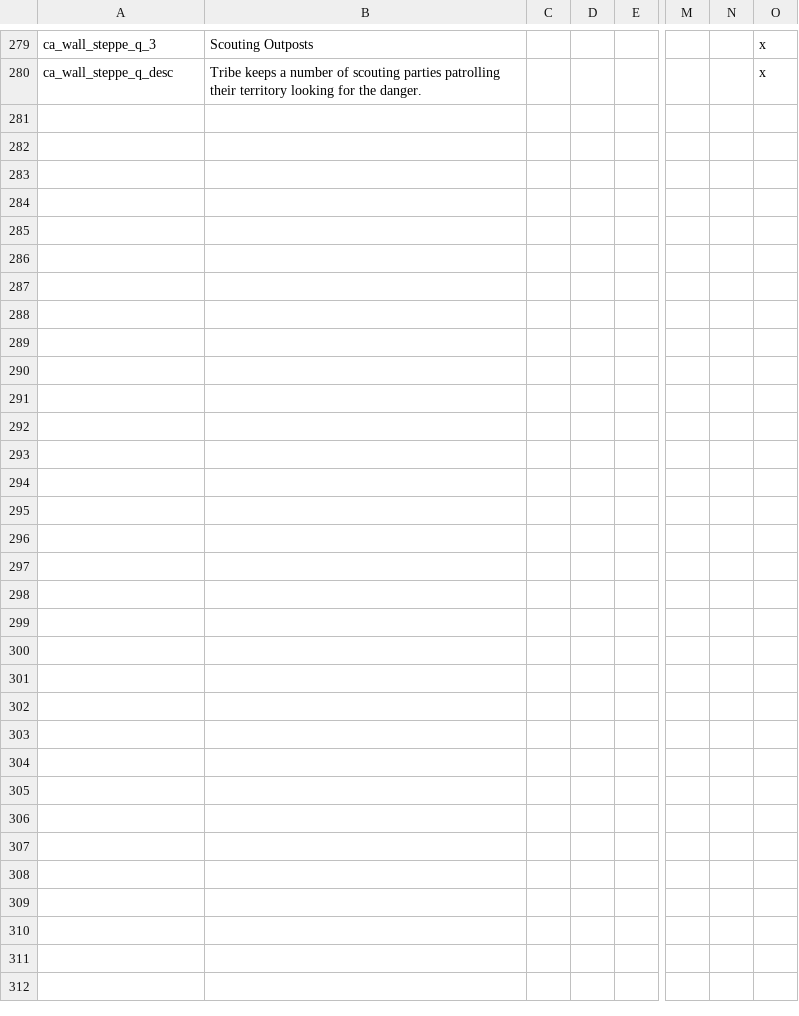
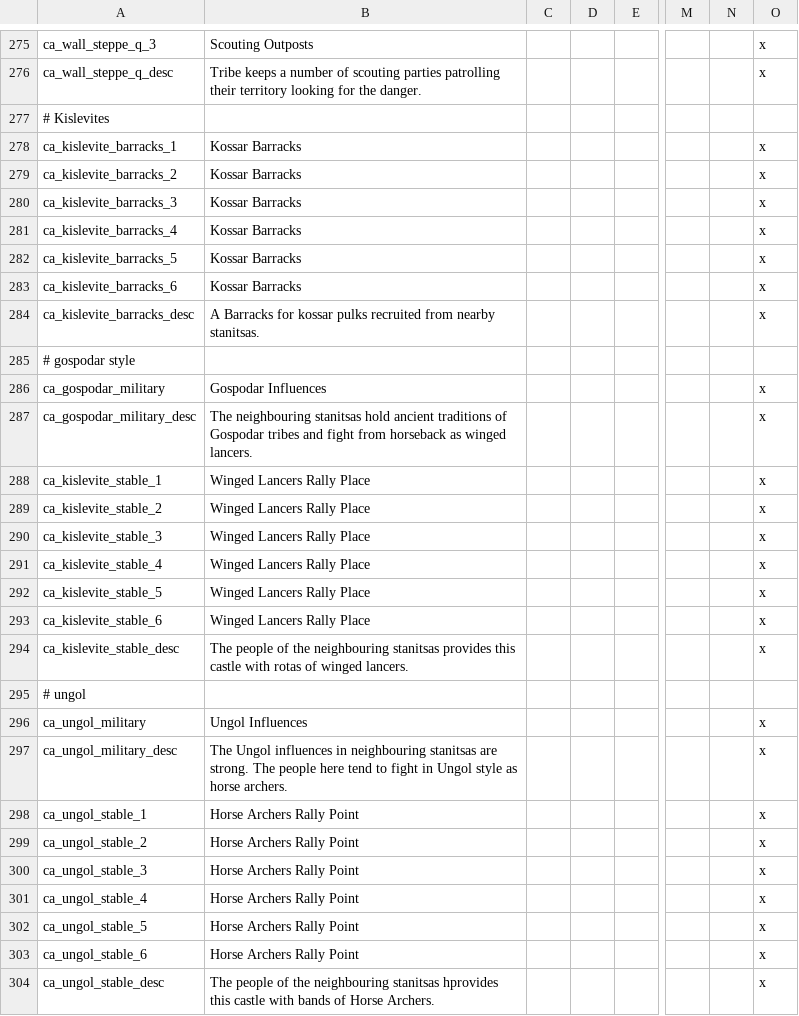
Before and after one commit to Arsakes/geheimnisnacht, a CSV file: localisation/buildings.csv, drawn as a sheet; only a part is shown, gaps mark what is left out; rows hold the shown columns only; the diff covers the shown part only; the diff names each change by its address in the sheet, - before the commit and + after, or states it on an @@ line.

Commit message:
Kurgans, Kislev, Hungs castle buildings ready.

```diff
--- a/localisation/buildings.csv
+++ b/localisation/buildings.csv
+row 277: # Kislevites
+row 278: ca_kislevite_barracks_1 | Kossar Barracks |  |  |  |  |  | x
+row 279: ca_kislevite_barracks_2 | Kossar Barracks |  |  |  |  |  | x
+row 280: ca_kislevite_barracks_3 | Kossar Barracks |  |  |  |  |  | x
+row 281: ca_kislevite_barracks_4 | Kossar Barracks |  |  |  |  |  | x
+row 282: ca_kislevite_barracks_5 | Kossar Barracks |  |  |  |  |  | x
+row 283: ca_kislevite_barracks_6 | Kossar Barracks |  |  |  |  |  | x
+row 284: ca_kislevite_barracks_desc | A Barracks for kossar pulks recruited from nearby stanitsas. |  |  |  |  |  | x
+row 285: # gospodar style
+row 286: ca_gospodar_military | Gospodar Influences |  |  |  |  |  | x
+row 287: ca_gospodar_military_desc | The neighbouring stanitsas hold ancient traditions of Gospodar tribes and fight from horseback as winged lancers. |  |  |  |  |  | x
+row 288: ca_kislevite_stable_1 | Winged Lancers Rally Place |  |  |  |  |  | x
+row 289: ca_kislevite_stable_2 | Winged Lancers Rally Place |  |  |  |  |  | x
+row 290: ca_kislevite_stable_3 | Winged Lancers Rally Place |  |  |  |  |  | x
+row 291: ca_kislevite_stable_4 | Winged Lancers Rally Place |  |  |  |  |  | x
+row 292: ca_kislevite_stable_5 | Winged Lancers Rally Place |  |  |  |  |  | x
+row 293: ca_kislevite_stable_6 | Winged Lancers Rally Place |  |  |  |  |  | x
+row 294: ca_kislevite_stable_desc | The people of the neighbouring stanitsas provides this castle with rotas of winged lancers. |  |  |  |  |  | x
+row 295: # ungol
+row 296: ca_ungol_military | Ungol Influences |  |  |  |  |  | x
+row 297: ca_ungol_military_desc | The Ungol influences in neighbouring stanitsas are strong. The people here tend to fight in Ungol style as horse archers. |  |  |  |  |  | x
+row 298: ca_ungol_stable_1 | Horse Archers Rally Point |  |  |  |  |  | x
+row 299: ca_ungol_stable_2 | Horse Archers Rally Point |  |  |  |  |  | x
+row 300: ca_ungol_stable_3 | Horse Archers Rally Point |  |  |  |  |  | x
+row 301: ca_ungol_stable_4 | Horse Archers Rally Point |  |  |  |  |  | x
+row 302: ca_ungol_stable_5 | Horse Archers Rally Point |  |  |  |  |  | x
+row 303: ca_ungol_stable_6 | Horse Archers Rally Point |  |  |  |  |  | x
+row 304: ca_ungol_stable_desc | The people of the neighbouring stanitsas hprovides this castle with bands of Horse Archers. |  |  |  |  |  | x
```
Also changed, not shown: 4 removed rows elsewhere in this file, localisation/common.csv, 10 other files.
